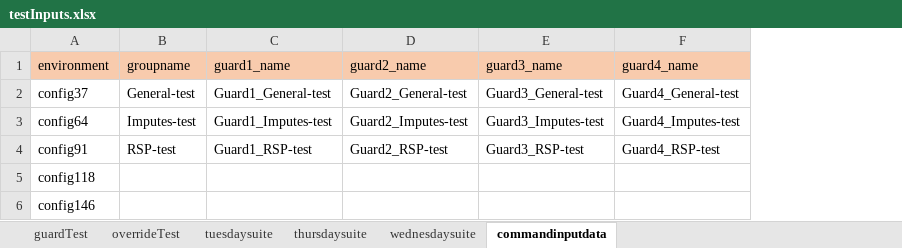
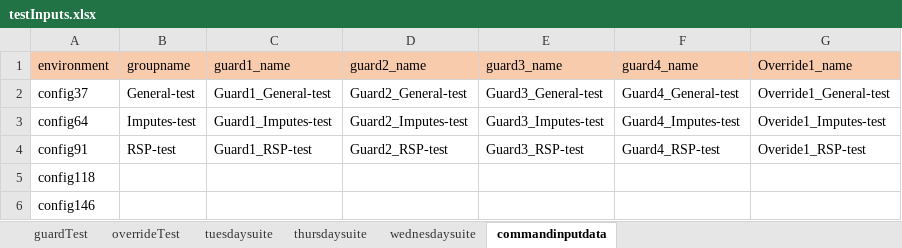
Before and after one commit to ananiac/AuQA, an Excel workbook: Inputs/testInputs.xlsx, sheet commandinputdata, drawn as a sheet; values as stored, in another font and other column widths than the file's, no borders; the diff names each change by its address in the sheet, - before the commit and + after, or states it on an @@ line.

Commit message:
override1 added to execution

```diff
--- a/Inputs/testInputs.xlsx (sheet commandinputdata)
+++ b/Inputs/testInputs.xlsx (sheet commandinputdata)
+column G (Override1_name), rows 2-4: Override1_General-test | Overide1_Imputes-test | Overide1_RSP-test
```
Also changed, not shown: sheet tuesdaysuite, sheet wednesdaysuite, sheet thursdaysuite, 1 other file.
